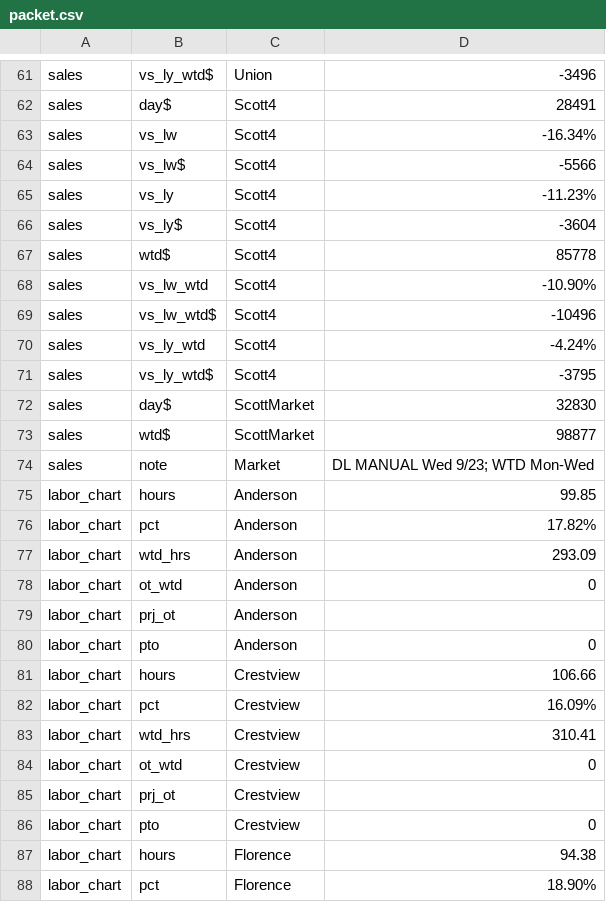
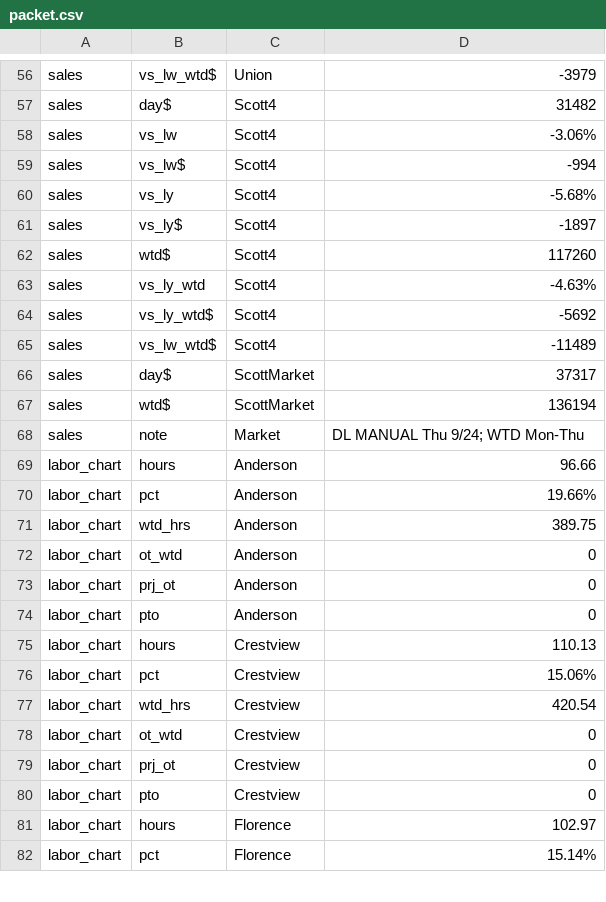
Before and after one commit to SCDashboard/DailyUploads, a CSV file: packet.csv, drawn as a sheet; only a part is shown, gaps mark what is left out; removed rows and columns are numbered as before the commit, all else as after; the diff covers the shown part only; the diff names each change by its address in the sheet, - before the commit and + after, or states it on an @@ line.

```diff
--- a/packet.csv
+++ b/packet.csv
-B56: vs_ly_wtd$
+B56: vs_lw_wtd$
-D56: -3496
+D56: -3979
-D57: 28491
+D57: 31482
-D58: -16.34%
+D58: -3.06%
-D59: -5566
+D59: -994
-D60: -11.23%
+D60: -5.68%
-D61: -3604
+D61: -1897
-D62: 85778
+D62: 117260
-B63: vs_lw_wtd
+B63: vs_ly_wtd
-D63: -10.90%
+D63: -4.63%
-row 69: sales | vs_lw_wtd$ | Scott4 | -10496
-B64: vs_ly_wtd
+B64: vs_ly_wtd$
-D64: -4.24%
+D64: -5692
-B65: vs_ly_wtd$
+B65: vs_lw_wtd$
-D65: -3795
+D65: -11489
-D66: 32830
+D66: 37317
-D67: 98877
+D67: 136194
-D68: DL MANUAL Wed 9/23; WTD Mon-Wed
+D68: DL MANUAL Thu 9/24; WTD Mon-Thu
-D69: 99.85
+D69: 96.66
-D70: 17.82%
+D70: 19.66%
-D71: 293.09
+D71: 389.75
-D73: (empty)
+D73: 0
-D75: 106.66
+D75: 110.13
-D76: 16.09%
+D76: 15.06%
-D77: 310.41
+D77: 420.54
-D79: (empty)
+D79: 0
-D81: 94.38
+D81: 102.97
-D82: 18.90%
+D82: 15.14%
```
Also changed, not shown: 1 added row, 5 removed rows and 135 edited cells elsewhere in this file.
